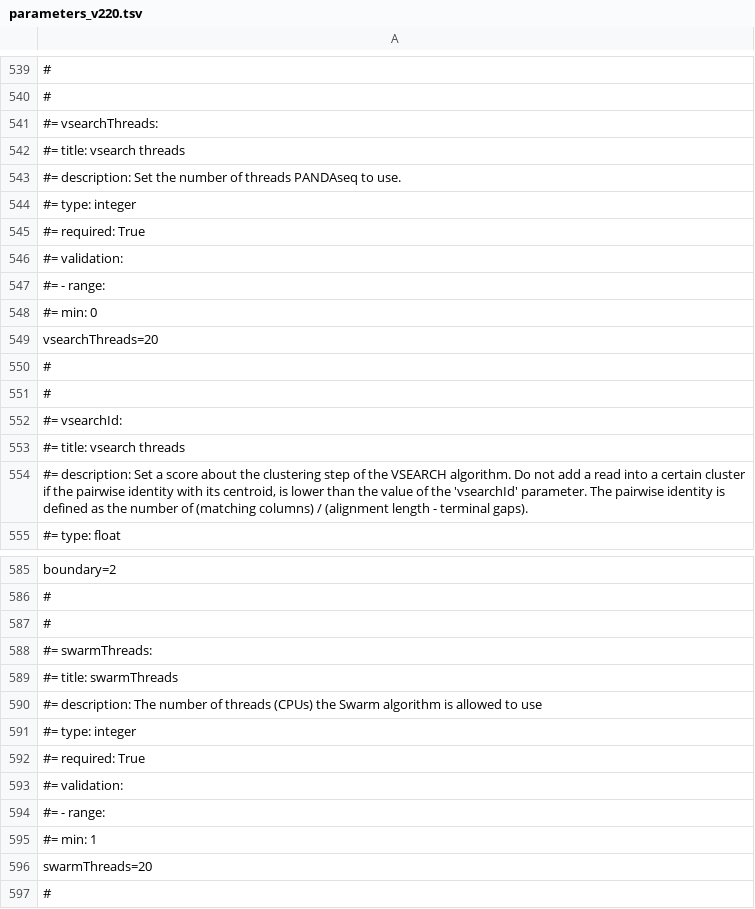
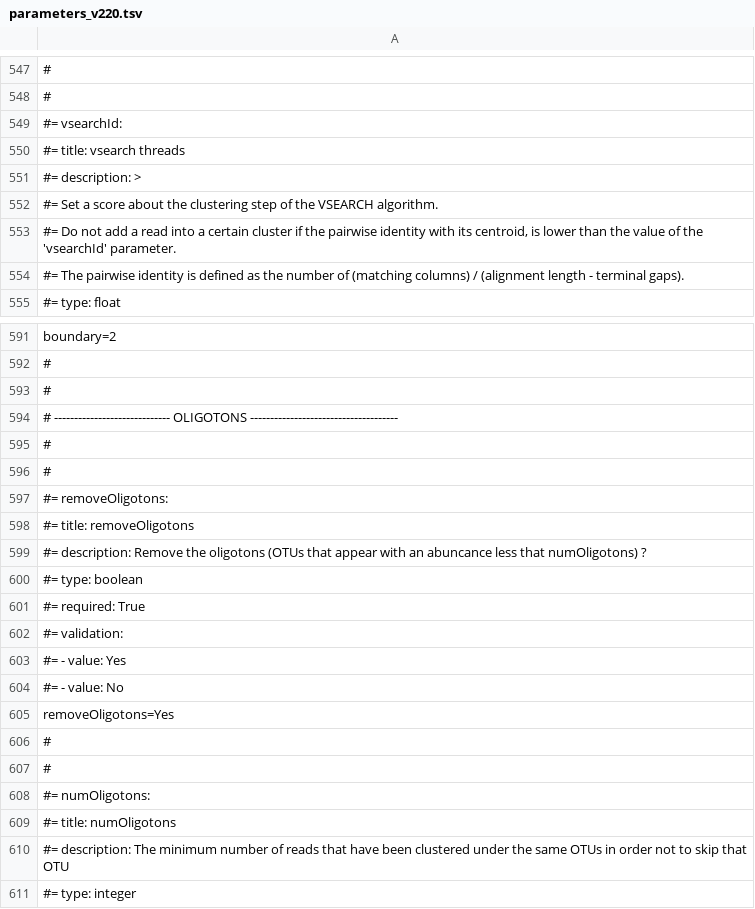
Before and after one commit to hariszaf/pema, a TSV file: config_files/parameters_v220.tsv, drawn as a sheet; only a part is shown, gaps mark what is left out; the shorter side is filled out with more unchanged rows; removed rows and columns are numbered as before the commit, all else as after; the diff covers the shown part only; the diff names each change by its address in the sheet, - before the commit and + after, or states it on an @@ line.

```diff
--- a/config_files/parameters_v220.tsv
+++ b/config_files/parameters_v220.tsv
-row 541: #= vsearchThreads:
-row 542: #= title: vsearch threads
-row 543: #= description: Set the number of threads PANDAseq to use.
-row 544: #= type: integer
-row 545: #= required: True
-row 546: #= validation:
-row 547: #= - range:
-row 548: #= min: 0
-row 549: vsearchThreads=20
-row 550: #
-row 551: #
-A551: #= description: Set a score about the clustering step of the VSEARCH algorithm. Do not add a read into a certain cluster if the pairwise identity with its centroid, is lower than the value of the 'vsearchId' parameter. The pairwise identity is defined as the number of (matching columns) / (alignment length - terminal gaps).
+A551: #= description: >
+row 552: #= Set a score about the clustering step of the VSEARCH algorithm.
+row 553: #= Do not add a read into a certain cluster if the pairwise identity with its centroid, is lower than the value of the 'vsearchId' parameter.
+row 554: #= The pairwise identity is defined as the number of (matching columns) / (alignment length - terminal gaps).
-row 587: #
-row 588: #= swarmThreads:
-row 589: #= title: swarmThreads
-row 590: #= description: The number of threads (CPUs) the Swarm algorithm is allowed to use
-row 591: #= type: integer
-row 592: #= required: True
-row 593: #= validation:
-row 594: #= - range:
-row 595: #= min: 1
-row 596: swarmThreads=20
```
Also changed, not shown: 89 added rows, 33 removed rows, 12 moved rows and 40 edited cells elsewhere in this file.
